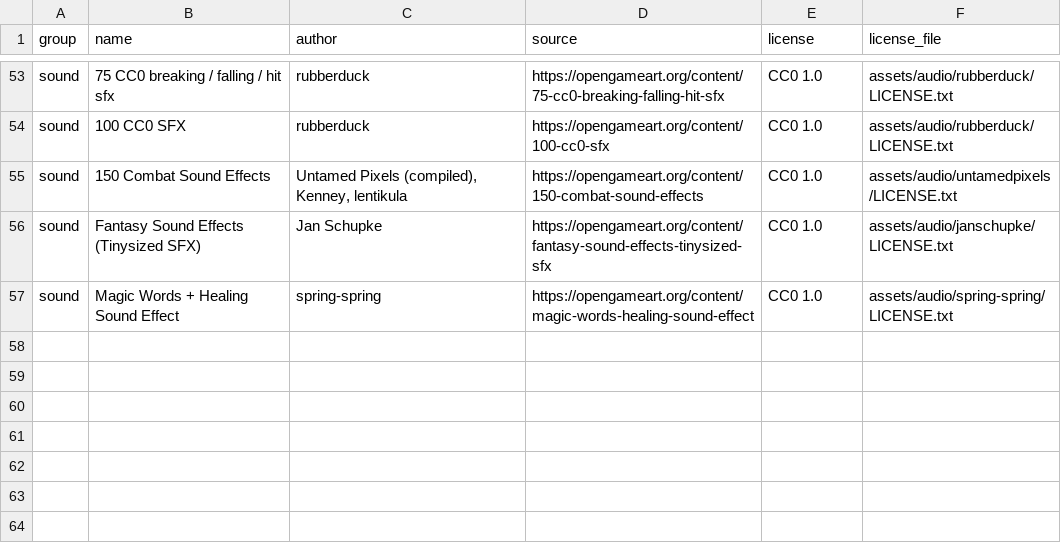
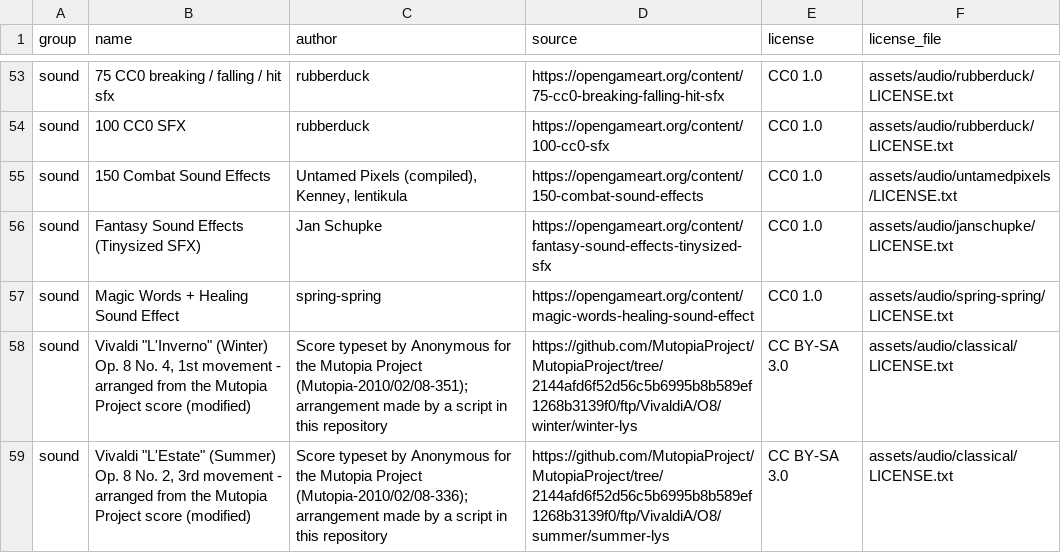
Before and after one commit to mattyan1053/pj-legion, a CSV file: game/credits.csv, drawn as a sheet; only a part is shown, gaps mark what is left out; the diff names each change by its address in the sheet, - before the commit and + after, or states it on an @@ line.

```diff
--- a/game/credits.csv
+++ b/game/credits.csv
+row 58: sound | Vivaldi "L'Inverno" (Winter) Op. 8 No. 4, 1st movement - arranged from the Mutopia Project score (modified) | Score typeset by Anonymous for the Mutopia Project (Mutopia-2010/02/08-351); arrangement made by a script in this repository | https://github.com/MutopiaProject/MutopiaProject/tree/2144afd6f52d56c5b6995b8b589ef1268b3139f0/ftp/VivaldiA/O8/winter/winter-lys | CC BY-SA 3.0 | assets/audio/classical/LICENSE.txt
+row 59: sound | Vivaldi "L'Estate" (Summer) Op. 8 No. 2, 3rd movement - arranged from the Mutopia Project score (modified) | Score typeset by Anonymous for the Mutopia Project (Mutopia-2010/02/08-336); arrangement made by a script in this repository | https://github.com/MutopiaProject/MutopiaProject/tree/2144afd6f52d56c5b6995b8b589ef1268b3139f0/ftp/VivaldiA/O8/summer/summer-lys | CC BY-SA 3.0 | assets/audio/classical/LICENSE.txt
```
Also changed, not shown: game/text/menus.csv, 26 other files.
